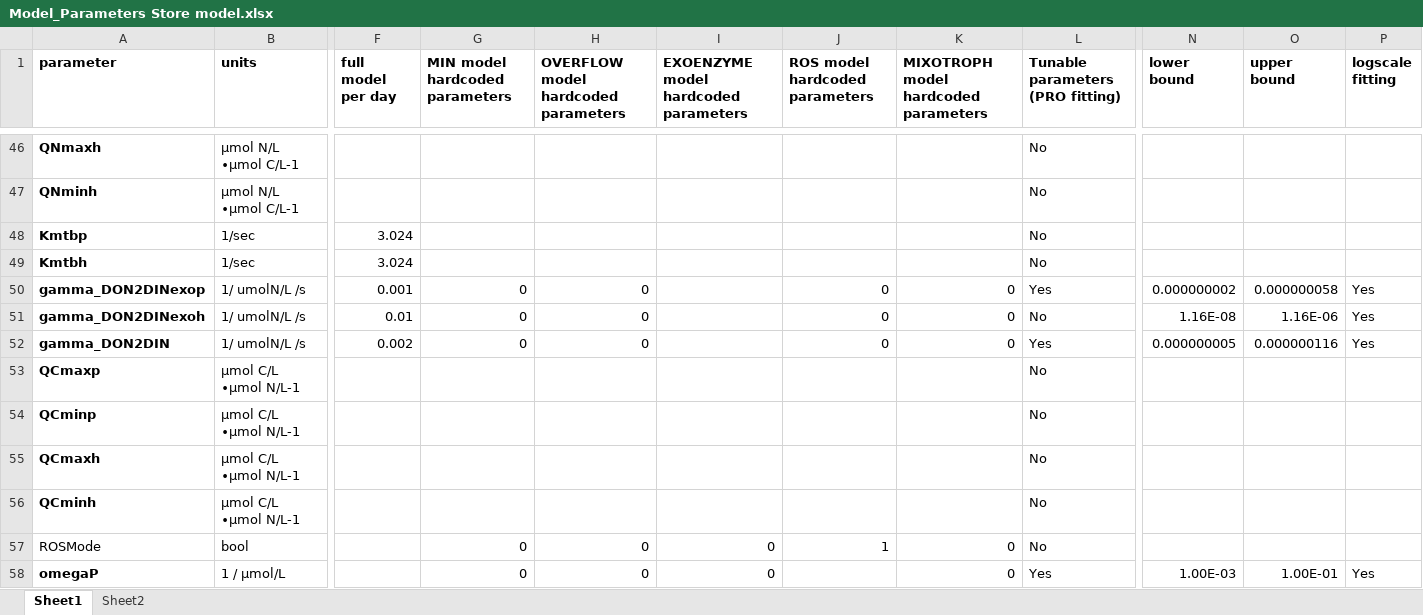
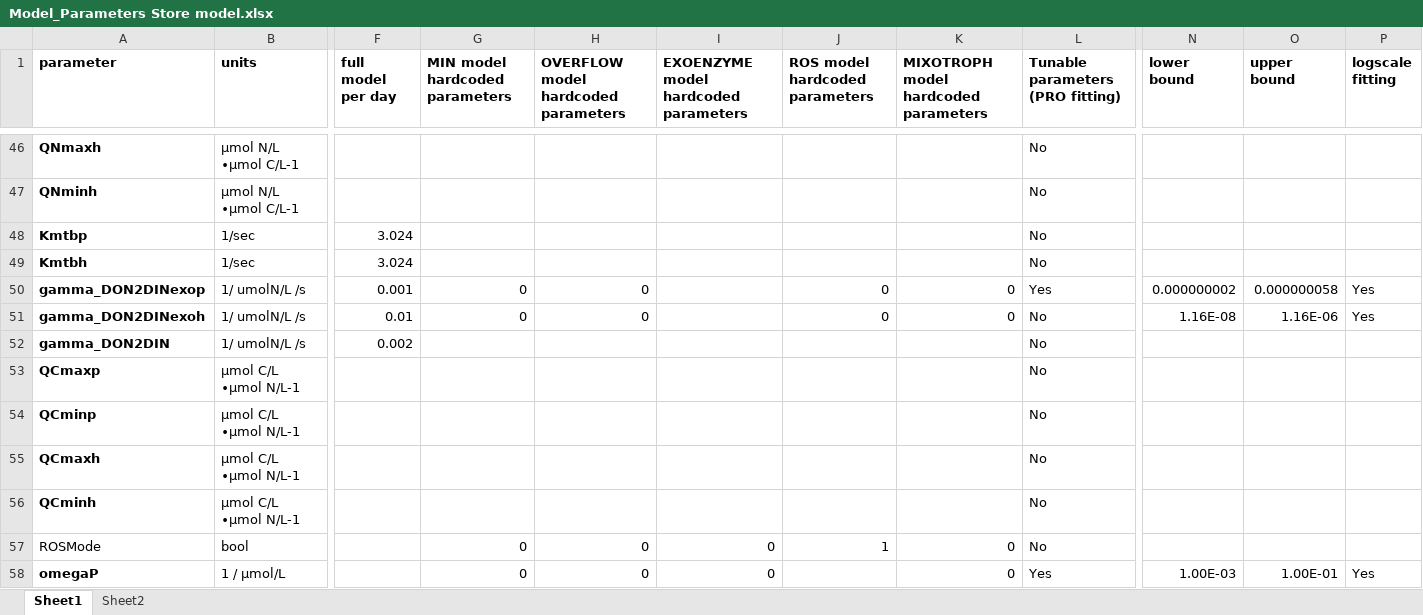
Before and after one commit to wosnat/recycle_model, an Excel workbook: STORE_model/Model_Parameters Store model.xlsx, sheet Sheet1, drawn as a sheet; only a part is shown, gaps mark what is left out; values as stored, in another font and other column widths than the file's, no borders; the diff names each change by its address in the sheet, - before the commit and + after, or states it on an @@ line.

Commit message:
DON2DIN for all models

```diff
--- a/STORE_model/Model_Parameters Store model.xlsx (sheet Sheet1)
+++ b/STORE_model/Model_Parameters Store model.xlsx (sheet Sheet1)
-G52 (MIN model hardcoded parameters): 0
+G52 (MIN model hardcoded parameters): (empty)
-H52: 0
+H52: (empty)
-J52 (ROS model hardcoded parameters): 0
+J52 (ROS model hardcoded parameters): (empty)
-K52: 0
+K52: (empty)
-L52 (Tunable parameters (PRO fitting)): Yes
+L52 (Tunable parameters (PRO fitting)): No
-N52 (lower bound): 0.000000005
+N52 (lower bound): (empty)
-O52 (upper bound): 0.000000116
+O52 (upper bound): (empty)
-P52 (logscale fitting): Yes
+P52 (logscale fitting): (empty)
```
